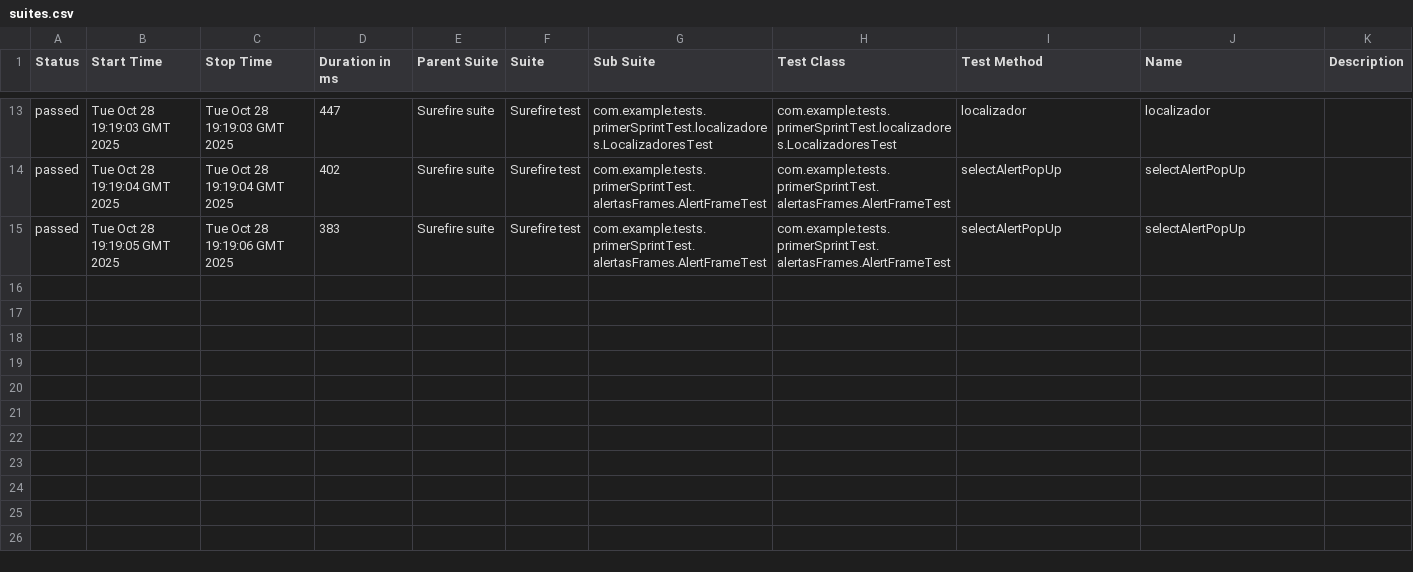
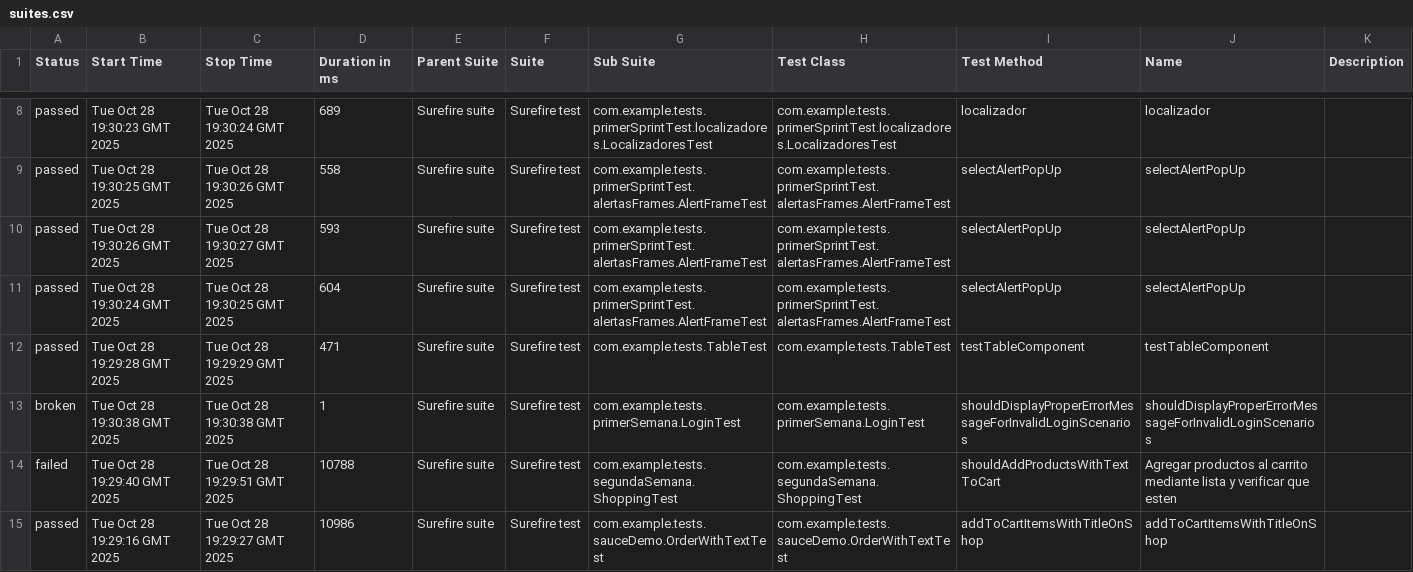
Before and after one commit to MartinAlejandroDiaz98/SeleniumWithIA, a CSV file: pruebareporte/allure-report/data/suites.csv, drawn as a sheet; only a part is shown, gaps mark what is left out; the diff covers the shown part only.

```diff
--- a/pruebareporte/allure-report/data/suites.csv
+++ b/pruebareporte/allure-report/data/suites.csv
@@ -13,3 +8,8 @@
-"passed","Tue Oct 28 19:19:03 GMT 2025","Tue Oct 28 19:19:03 GMT 2025","447","Surefire suite","Surefire test","com.example.tests.primerSprintTest.localizadores.LocalizadoresTest","com.example.tests.primerSprintTest.localizadores.LocalizadoresTest","localizador","localizador",""
-"passed","Tue Oct 28 19:19:04 GMT 2025","Tue Oct 28 19:19:04 GMT 2025","402","Surefire suite","Surefire test","com.example.tests.primerSprintTest.alertasFrames.AlertFrameTest","com.example.tests.primerSprintTest.alertasFrames.AlertFrameTest","selectAlertPopUp","selectAlertPopUp",""
-"passed","Tue Oct 28 19:19:05 GMT 2025","Tue Oct 28 19:19:06 GMT 2025","383","Surefire suite","Surefire test","com.example.tests.primerSprintTest.alertasFrames.AlertFrameTest","com.example.tests.primerSprintTest.alertasFrames.AlertFrameTest","selectAlertPopUp","selectAlertPopUp",""
+"passed","Tue Oct 28 19:30:23 GMT 2025","Tue Oct 28 19:30:24 GMT 2025","689","Surefire suite","Surefire test","com.example.tests.primerSprintTest.localizadores.LocalizadoresTest","com.example.tests.primerSprintTest.localizadores.LocalizadoresTest","localizador","localizador",""
+"passed","Tue Oct 28 19:30:25 GMT 2025","Tue Oct 28 19:30:26 GMT 2025","558","Surefire suite","Surefire test","com.example.tests.primerSprintTest.alertasFrames.AlertFrameTest","com.example.tests.primerSprintTest.alertasFrames.AlertFrameTest","selectAlertPopUp","selectAlertPopUp",""
+"passed","Tue Oct 28 19:30:26 GMT 2025","Tue Oct 28 19:30:27 GMT 2025","593","Surefire suite","Surefire test","com.example.tests.primerSprintTest.alertasFrames.AlertFrameTest","com.example.tests.primerSprintTest.alertasFrames.AlertFrameTest","selectAlertPopUp","selectAlertPopUp",""
+"passed","Tue Oct 28 19:30:24 GMT 2025","Tue Oct 28 19:30:25 GMT 2025","604","Surefire suite","Surefire test","com.example.tests.primerSprintTest.alertasFrames.AlertFrameTest","com.example.tests.primerSprintTest.alertasFrames.AlertFrameTest","selectAlertPopUp","selectAlertPopUp",""
+"passed","Tue Oct 28 19:29:28 GMT 2025","Tue Oct 28 19:29:29 GMT 2025","471","Surefire suite","Surefire test","com.example.tests.TableTest","com.example.tests.TableTest","testTableComponent","testTableComponent",""
+"broken","Tue Oct 28 19:30:38 GMT 2025","Tue Oct 28 19:30:38 GMT 2025","1","Surefire suite","Surefire test","com.example.tests.primerSemana.LoginTest","com.example.tests.primerSemana.LoginTest","shouldDisplayProperErrorMessageForInvalidLoginScenarios","shouldDisplayProperErrorMessageForInvalidLoginScenarios",""
+"failed","Tue Oct 28 19:29:40 GMT 2025","Tue Oct 28 19:29:51 GMT 2025","10788","Surefire suite","Surefire test","com.example.tests.segundaSemana.ShoppingTest","com.example.tests.segundaSemana.ShoppingTest","shouldAddProductsWithTextToCart","Agregar productos al carrito mediante lista y verificar que esten",""
+"passed","Tue Oct 28 19:29:16 GMT 2025","Tue Oct 28 19:29:27 GMT 2025","10986","Surefire suite","Surefire test","com.example.tests.sauceDemo.OrderWithTextTest","com.example.tests.sauceDemo.OrderWithTextTest","addToCartItemsWithTitleOnShop","addToCartItemsWithTitleOnShop",""
```
Also changed, not shown: 1 added row, 6 removed rows and 23 edited cells elsewhere in this file, 54 other files.
